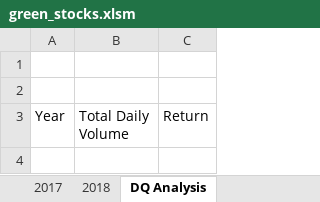
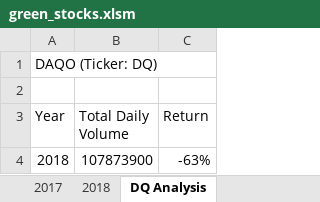
Before and after one commit to sholathompson/stock-analysis, an Excel workbook: green_stocks.xlsm, sheet DQ Analysis, drawn as a sheet; values as stored, in another font and other column widths than the file's, no borders; the diff names each change by its address in the sheet, - before the commit and + after, or states it on an @@ line.

Commit message:
Add files via upload

```diff
--- a/green_stocks.xlsm (sheet DQ Analysis)
+++ b/green_stocks.xlsm (sheet DQ Analysis)
-A1 (Year): (empty)
+A1 (Year): DAQO (Ticker: DQ)
+row 4: 2018 | 107873900 | -63%
```
